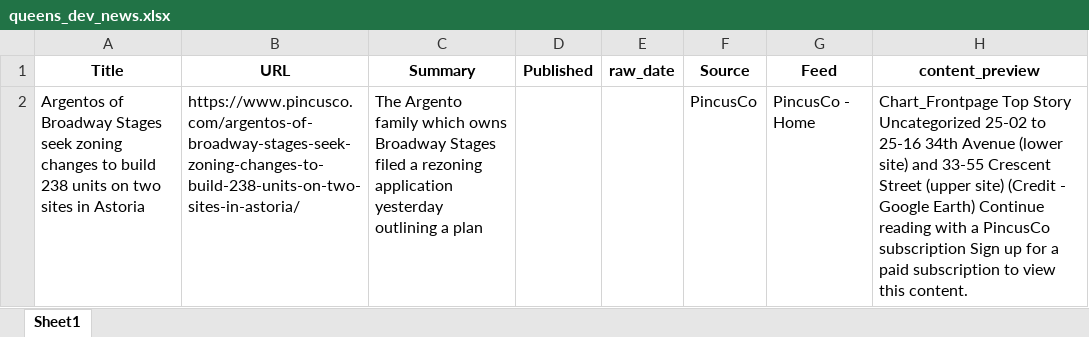
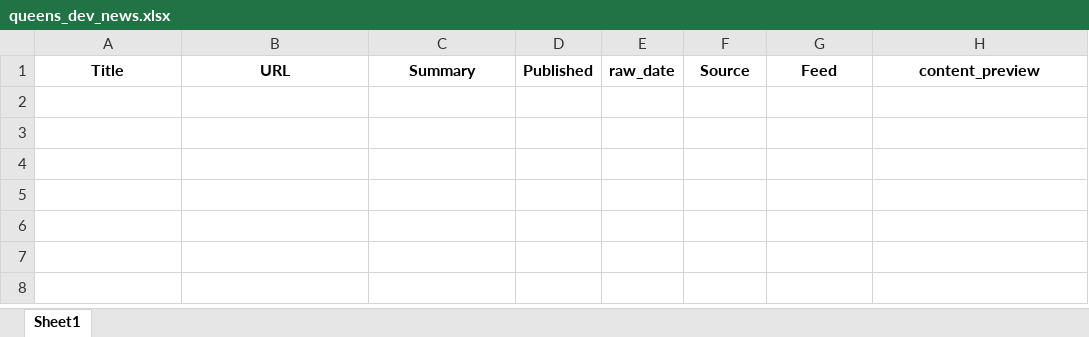
Before and after one commit to acre-ny-realty/queens-dev-news, an Excel workbook: data/output/queens_dev_news.xlsx, sheet Sheet1, drawn as a sheet; values as stored, in another font and other column widths than the file's, no borders; the diff names each change by its address in the sheet, - before the commit and + after, or states it on an @@ line.

```diff
--- a/data/output/queens_dev_news.xlsx (sheet Sheet1)
+++ b/data/output/queens_dev_news.xlsx (sheet Sheet1)
-row 2: Argentos of Broadway Stages seek zoning changes to build 238 units on two sites in Astoria | https://www.pincusco.com/argentos-of-broadway-stages-seek-zoning-changes-to-build-238-units-on-two-sites-in-astoria/ | The Argento family which owns Broadway Stages filed a rezoning application yesterday outlining a plan |  |  | PincusCo | PincusCo - Home | Chart_Frontpage Top Story Uncategorized 25-02 to 25-16 34th Avenue (lower site) and 33-55 Crescent Street (upper site) (Credit - Google Earth) Continue reading with a PincusCo subscription Sign up for a paid subscription to view this content.
```
